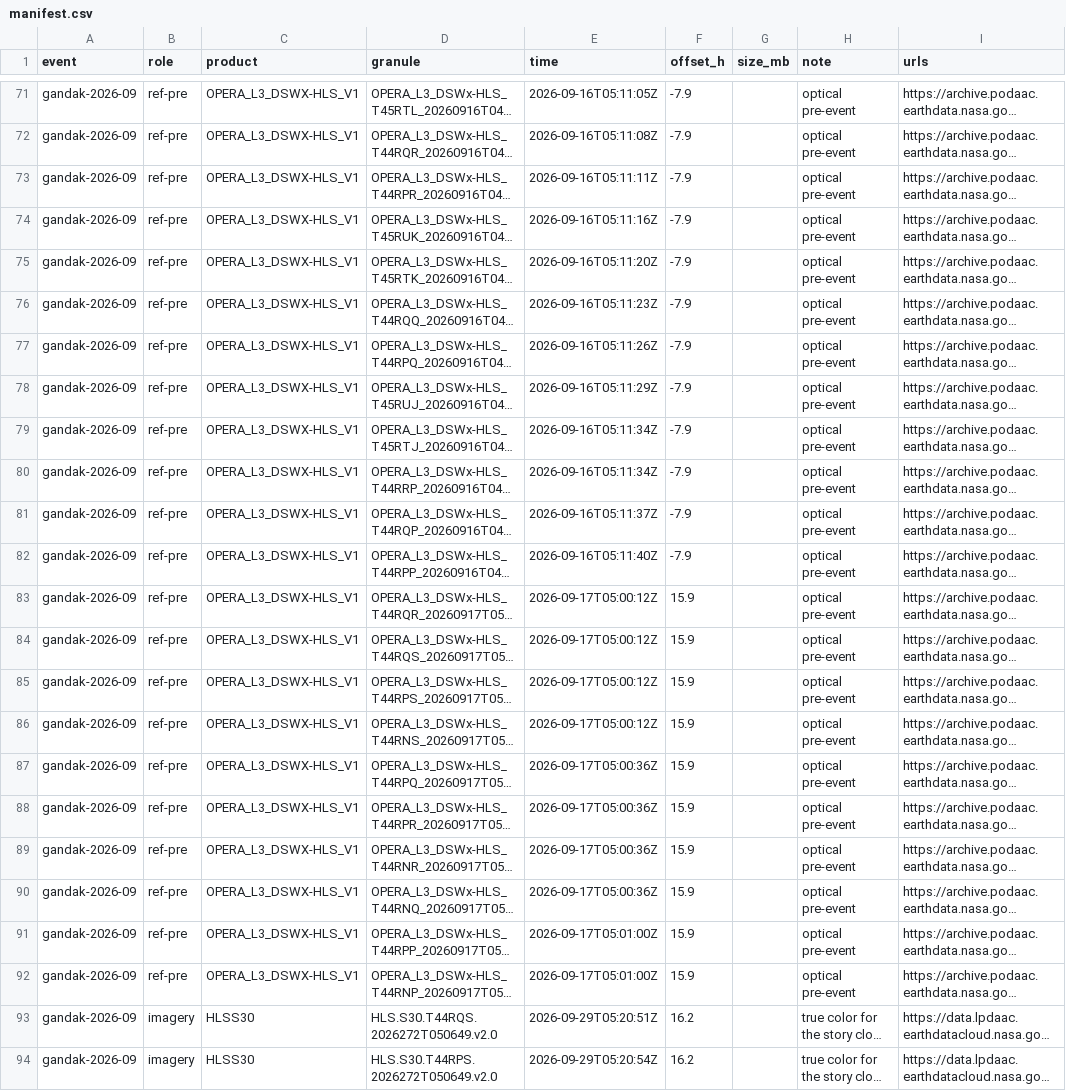
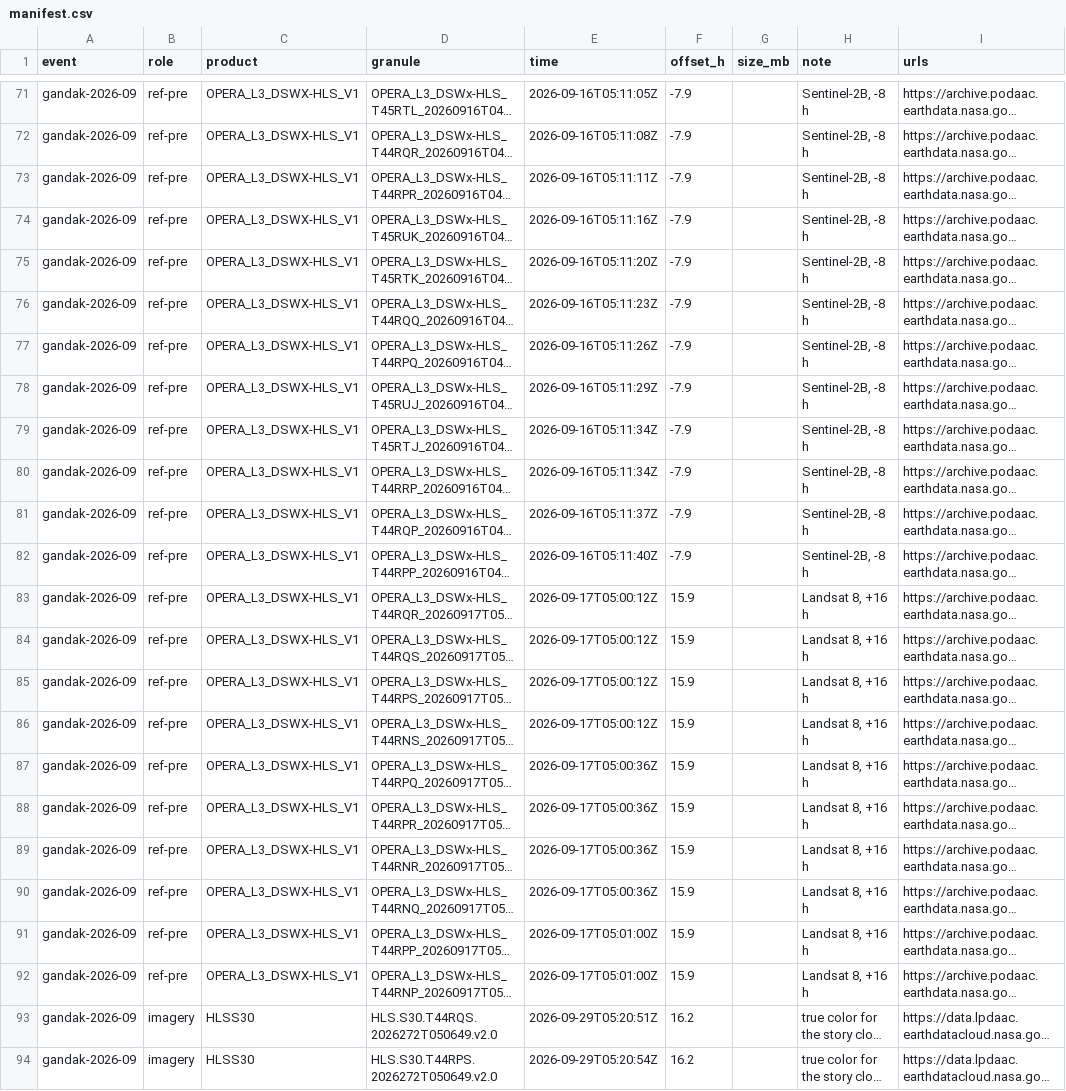
Before and after one commit to dmanpark/dancing-with-the-sars, a CSV file: data/manifest.csv, drawn as a sheet; only a part is shown, gaps mark what is left out; long unchanged cells end in …; the diff covers the shown part only; the diff names each change by its address in the sheet, - before the commit and + after, or states it on an @@ line.

```diff
--- a/data/manifest.csv
+++ b/data/manifest.csv
-H71:H82 (note): optical pre-event
+H71:H82 (note): Sentinel-2B, -8 h
-H83:H92 (note): optical pre-event
+H83:H92 (note): Landsat 8, +16 h
```
Also changed, not shown: 27 edited cells elsewhere in this file, 5 other files.
